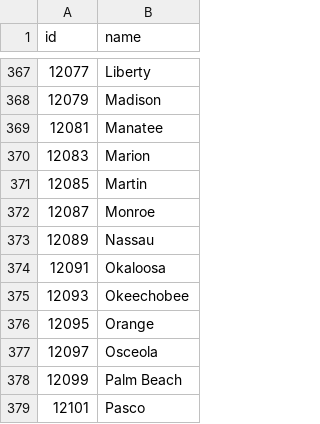
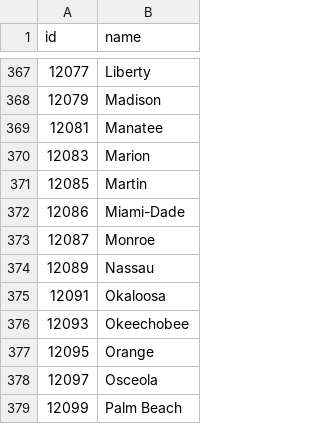
Before and after one commit to rlucioni/recovery, a TSV file: data/us-county-fips.tsv, drawn as a sheet; only a part is shown, gaps mark what is left out; the shorter side is filled out with more unchanged rows; the diff names each change by its address in the sheet, - before the commit and + after, or states it on an @@ line.

Commit message:
added to process book about Miami-Dade

```diff
--- a/data/us-county-fips.tsv
+++ b/data/us-county-fips.tsv
+row 372: 12086 | Miami-Dade
```
Also changed, not shown: 2 other files.
